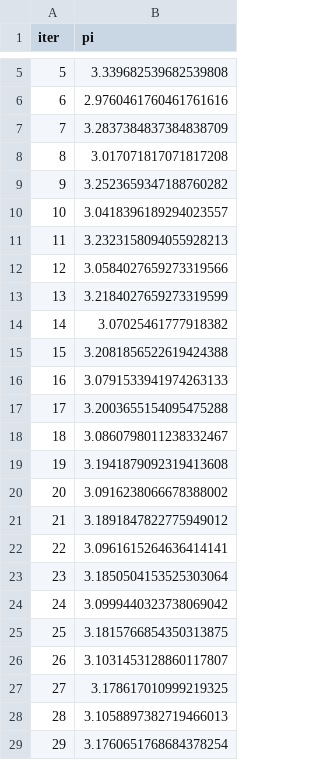
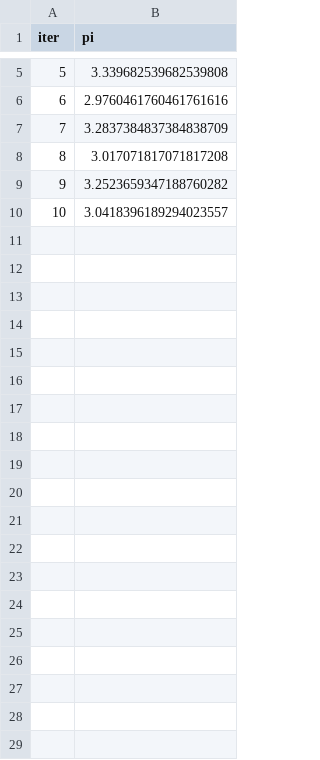
Before and after one commit to Alphonsce/2semester_cpp, a CSV file: CPP_labs/2nd_lab/4four_about_pi/_files/arctan0.csv, drawn as a sheet; only a part is shown, gaps mark what is left out; the diff covers the shown part only.

```diff
--- a/CPP_labs/2nd_lab/4four_about_pi/_files/arctan0.csv
+++ b/CPP_labs/2nd_lab/4four_about_pi/_files/arctan0.csv
@@ -10,20 +10 @@ iter, pi
 10,3.0418396189294023557
-11,3.2323158094055928213
-12,3.0584027659273319566
-13,3.2184027659273319599
-14,3.07025461777918382
-15,3.2081856522619424388
-16,3.0791533941974263133
-17,3.2003655154095475288
-18,3.0860798011238332467
-19,3.1941879092319413608
-20,3.0916238066678388002
-21,3.1891847822775949012
-22,3.0961615264636414141
-23,3.1850504153525303064
-24,3.0999440323738069042
-25,3.1815766854350313875
-26,3.1031453128860117807
-27,3.178617010999219325
-28,3.1058897382719466013
-29,3.1760651768684378254
```
Also changed, not shown: 70 removed rows elsewhere in this file, 16 other files.
